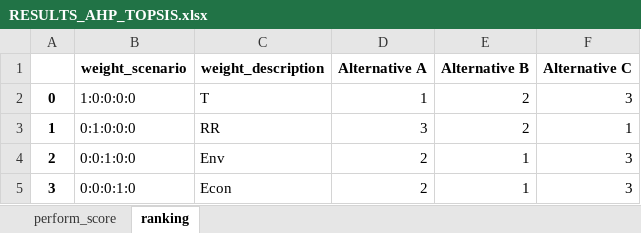
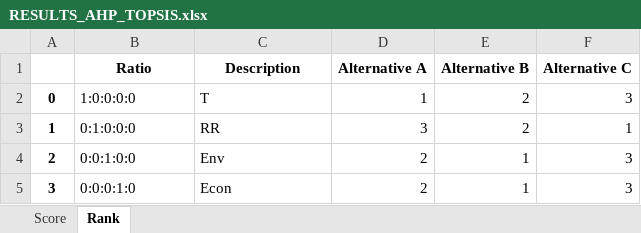
Before and after one commit to QSD-Group/DMsan, an Excel workbook: dmsan/results/RESULTS_AHP_TOPSIS.xlsx, sheet Rank, drawn as a sheet; only a part is shown; values as stored, in another font and other column widths than the file's, no borders; the diff names each change by its address in the sheet, - before the commit and + after, or states it on an @@ line.

```diff
--- a/dmsan/results/RESULTS_AHP_TOPSIS.xlsx (sheet Rank)
+++ b/dmsan/results/RESULTS_AHP_TOPSIS.xlsx (sheet Rank)
-sheet tab: perform_score
+sheet tab: Score
-sheet tab: ranking
+sheet tab: Rank
-B1: weight_scenario
+B1: Ratio
-C1: weight_description
+C1: Description
```
Also changed, not shown: sheet Score, 5 other files.
